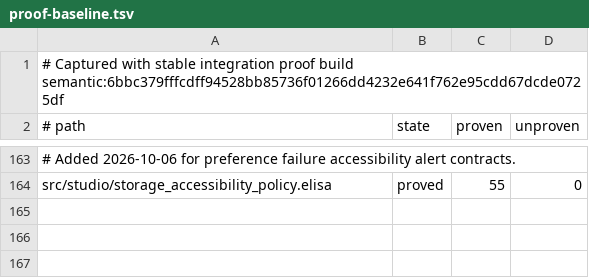
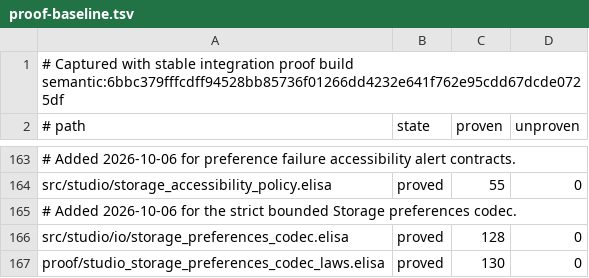
Before and after one commit to torarinvik/mocap-cleaner, a TSV file: scripts/proof-baseline.tsv, drawn as a sheet; only a part is shown, gaps mark what is left out; the diff names each change by its address in the sheet, - before the commit and + after, or states it on an @@ line.

Commit message:
Prove storage preferences codec bounds

```diff
--- a/scripts/proof-baseline.tsv
+++ b/scripts/proof-baseline.tsv
+row 165: # Added 2026-10-06 for the strict bounded Storage preferences codec.
+row 166: src/studio/io/storage_preferences_codec.elisa | proved | 128 | 0
+row 167: proof/studio_storage_preferences_codec_laws.elisa | proved | 130 | 0
```
Also changed, not shown: 2 other files.
